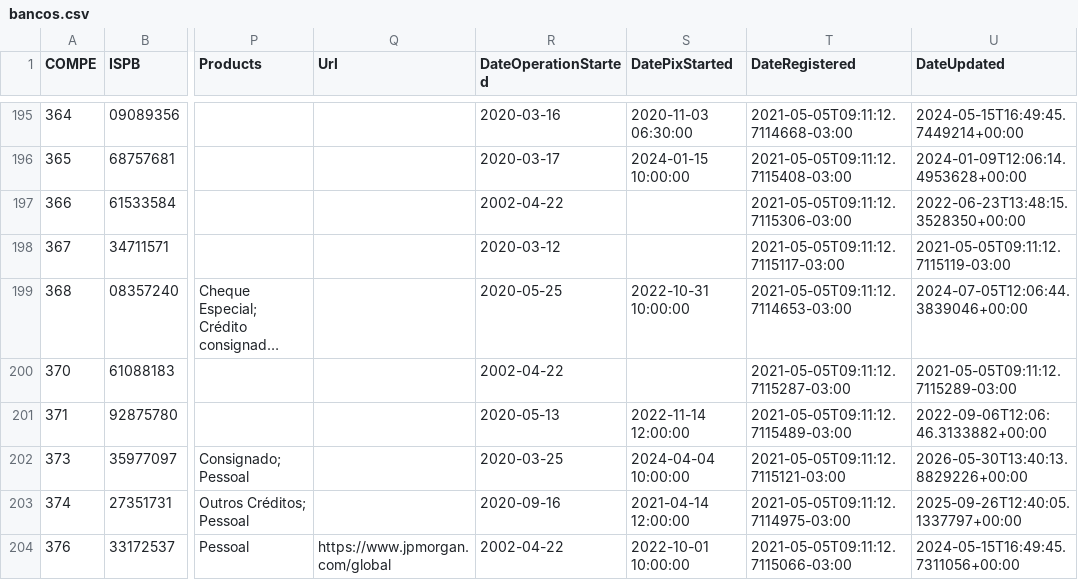
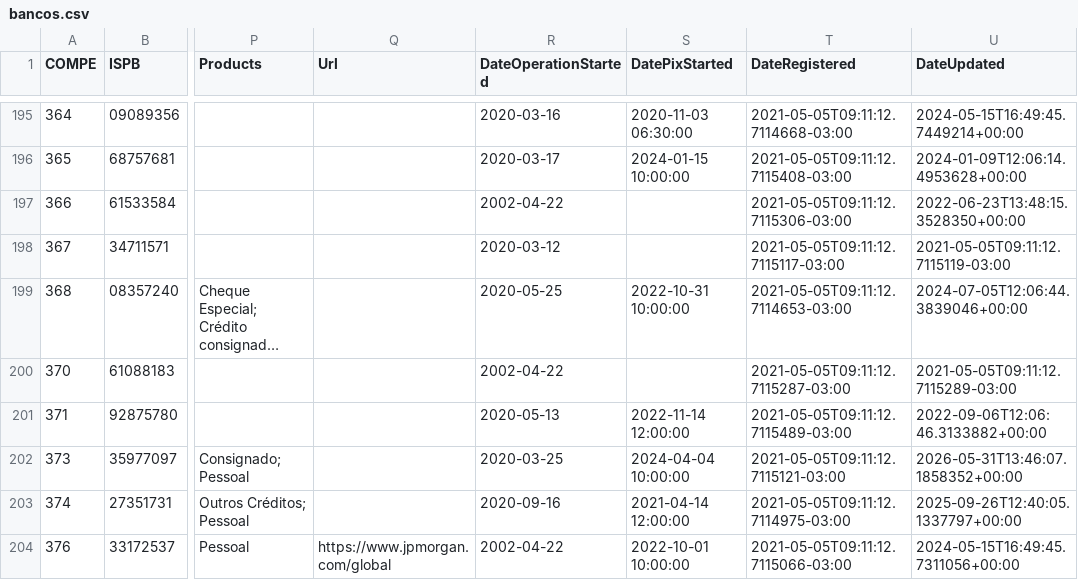
Before and after one commit to guibranco/BancosBrasileiros, a CSV file: data/bancos.csv, drawn as a sheet; only a part is shown, gaps mark what is left out; long unchanged cells end in …; the diff names each change by its address in the sheet, - before the commit and + after, or states it on an @@ line.

```diff
--- a/data/bancos.csv
+++ b/data/bancos.csv
-U202 (DateUpdated): 2026-05-30T13:40:13.8829226+00:00
+U202 (DateUpdated): 2026-05-31T13:46:07.1858352+00:00
```
Also changed, not shown: 5 other files.
